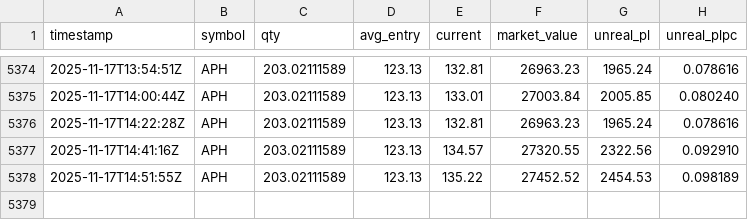
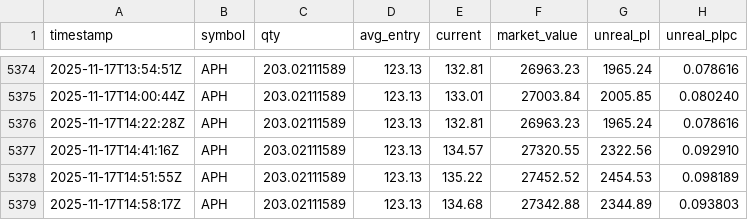
Before and after one commit to deuxfoistrois/trailing, a CSV file: data/pos_history.csv, drawn as a sheet; only a part is shown, gaps mark what is left out; the diff names each change by its address in the sheet, - before the commit and + after, or states it on an @@ line.

```diff
--- a/data/pos_history.csv
+++ b/data/pos_history.csv
+row 5379: 2025-11-17T14:58:17Z | APH | 203.02111589 | 123.13 | 134.68 | 27342.88 | 2344.89 | 0.093803
```
Also changed, not shown: data/equity_history.csv, 1 other file.
